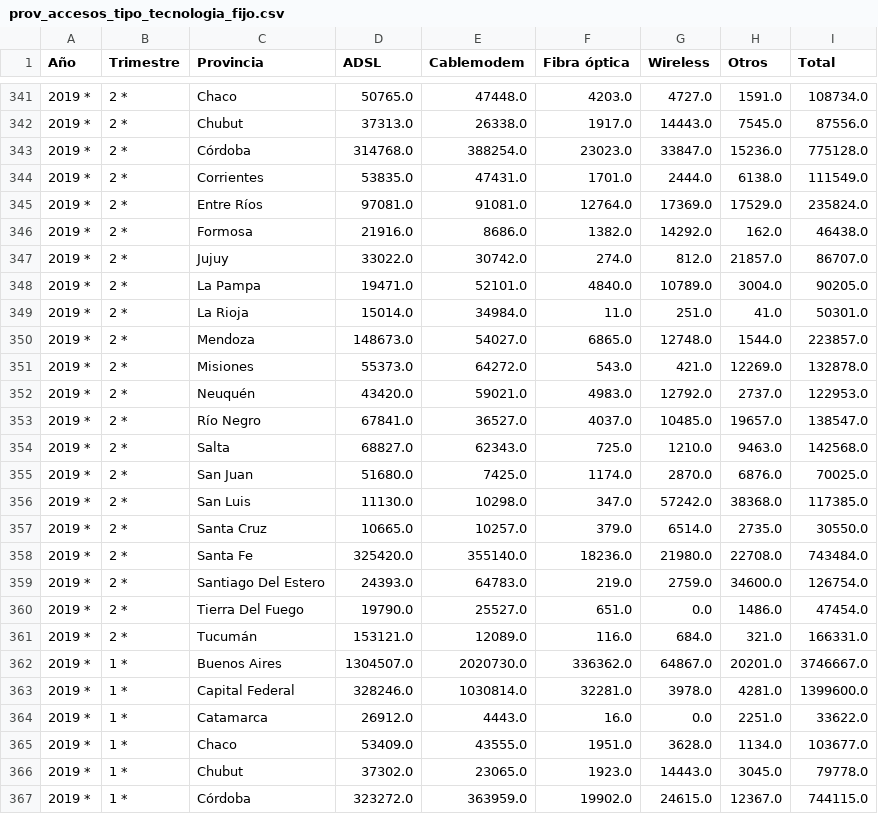
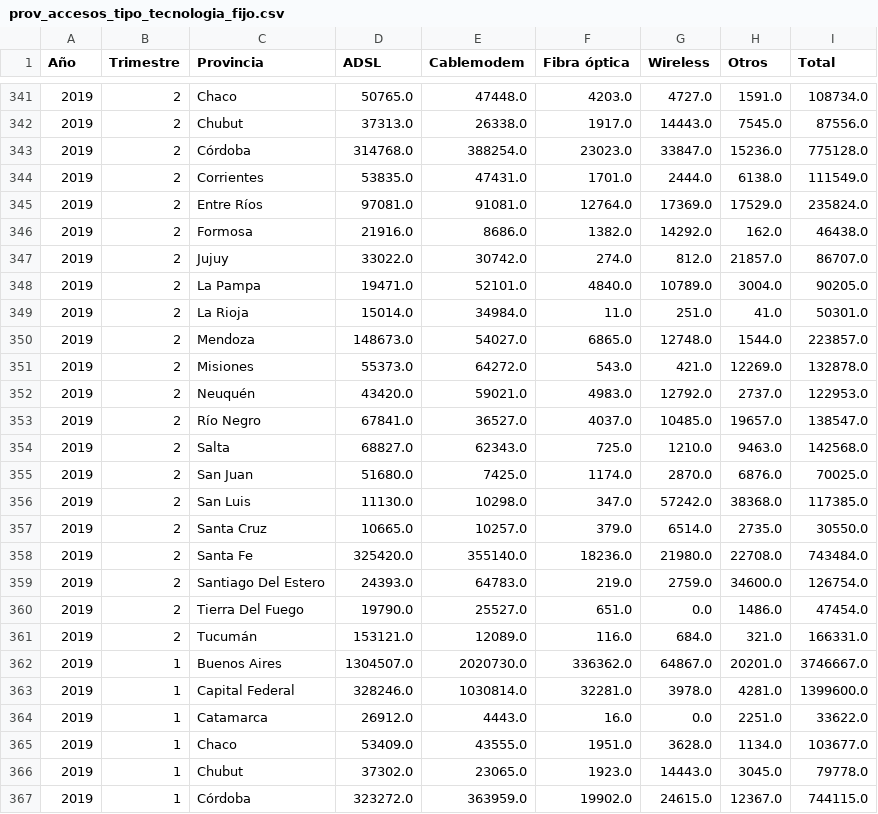
Before and after one commit to CarlosHadla/Proyecto-Telecomunicaciones-Carlos-Hadla, a CSV file: csv_corregidos/prov_accesos_tipo_tecnologia_fijo.csv, drawn as a sheet; only a part is shown, gaps mark what is left out; the diff covers the shown part only.

```diff
--- a/csv_corregidos/prov_accesos_tipo_tecnologia_fijo.csv
+++ b/csv_corregidos/prov_accesos_tipo_tecnologia_fijo.csv
@@ -341,27 +341,27 @@ Año,Trimestre,Provincia,ADSL,Cablemodem,Fibra óptica,Wireless,Otros,Total
-2019 *,2 *,Chaco,50765.0,47448.0,4203.0,4727.0,1591.0,108734.0
-2019 *,2 *,Chubut,37313.0,26338.0,1917.0,14443.0,7545.0,87556.0
-2019 *,2 *,Córdoba,314768.0,388254.0,23023.0,33847.0,15236.0,775128.0
-2019 *,2 *,Corrientes,53835.0,47431.0,1701.0,2444.0,6138.0,111549.0
-2019 *,2 *,Entre Ríos,97081.0,91081.0,12764.0,17369.0,17529.0,235824.0
-2019 *,2 *,Formosa,21916.0,8686.0,1382.0,14292.0,162.0,46438.0
-2019 *,2 *,Jujuy,33022.0,30742.0,274.0,812.0,21857.0,86707.0
-2019 *,2 *,La Pampa,19471.0,52101.0,4840.0,10789.0,3004.0,90205.0
-2019 *,2 *,La Rioja,15014.0,34984.0,11.0,251.0,41.0,50301.0
-2019 *,2 *,Mendoza,148673.0,54027.0,6865.0,12748.0,1544.0,223857.0
-2019 *,2 *,Misiones,55373.0,64272.0,543.0,421.0,12269.0,132878.0
-2019 *,2 *,Neuquén,43420.0,59021.0,4983.0,12792.0,2737.0,122953.0
-2019 *,2 *,Río Negro,67841.0,36527.0,4037.0,10485.0,19657.0,138547.0
-2019 *,2 *,Salta,68827.0,62343.0,725.0,1210.0,9463.0,142568.0
-2019 *,2 *,San Juan,51680.0,7425.0,1174.0,2870.0,6876.0,70025.0
-2019 *,2 *,San Luis,11130.0,10298.0,347.0,57242.0,38368.0,117385.0
-2019 *,2 *,Santa Cruz,10665.0,10257.0,379.0,6514.0,2735.0,30550.0
-2019 *,2 *,Santa Fe,325420.0,355140.0,18236.0,21980.0,22708.0,743484.0
-2019 *,2 *,Santiago Del Estero,24393.0,64783.0,219.0,2759.0,34600.0,126754.0
-2019 *,2 *,Tierra Del Fuego,19790.0,25527.0,651.0,0.0,1486.0,47454.0
-2019 *,2 *,Tucumán,153121.0,12089.0,116.0,684.0,321.0,166331.0
-2019 *,1 *,Buenos Aires,1304507.0,2020730.0,336362.0,64867.0,20201.0,3746667.0
-2019 *,1 *,Capital Federal,328246.0,1030814.0,32281.0,3978.0,4281.0,1399600.0
-2019 *,1 *,Catamarca,26912.0,4443.0,16.0,0.0,2251.0,33622.0
-2019 *,1 *,Chaco,53409.0,43555.0,1951.0,3628.0,1134.0,103677.0
-2019 *,1 *,Chubut,37302.0,23065.0,1923.0,14443.0,3045.0,79778.0
-2019 *,1 *,Córdoba,323272.0,363959.0,19902.0,24615.0,12367.0,744115.0
+2019 ,2 ,Chaco,50765.0,47448.0,4203.0,4727.0,1591.0,108734.0
+2019 ,2 ,Chubut,37313.0,26338.0,1917.0,14443.0,7545.0,87556.0
+2019 ,2 ,Córdoba,314768.0,388254.0,23023.0,33847.0,15236.0,775128.0
+2019 ,2 ,Corrientes,53835.0,47431.0,1701.0,2444.0,6138.0,111549.0
+2019 ,2 ,Entre Ríos,97081.0,91081.0,12764.0,17369.0,17529.0,235824.0
+2019 ,2 ,Formosa,21916.0,8686.0,1382.0,14292.0,162.0,46438.0
+2019 ,2 ,Jujuy,33022.0,30742.0,274.0,812.0,21857.0,86707.0
+2019 ,2 ,La Pampa,19471.0,52101.0,4840.0,10789.0,3004.0,90205.0
+2019 ,2 ,La Rioja,15014.0,34984.0,11.0,251.0,41.0,50301.0
+2019 ,2 ,Mendoza,148673.0,54027.0,6865.0,12748.0,1544.0,223857.0
+2019 ,2 ,Misiones,55373.0,64272.0,543.0,421.0,12269.0,132878.0
+2019 ,2 ,Neuquén,43420.0,59021.0,4983.0,12792.0,2737.0,122953.0
+2019 ,2 ,Río Negro,67841.0,36527.0,4037.0,10485.0,19657.0,138547.0
+2019 ,2 ,Salta,68827.0,62343.0,725.0,1210.0,9463.0,142568.0
+2019 ,2 ,San Juan,51680.0,7425.0,1174.0,2870.0,6876.0,70025.0
+2019 ,2 ,San Luis,11130.0,10298.0,347.0,57242.0,38368.0,117385.0
+2019 ,2 ,Santa Cruz,10665.0,10257.0,379.0,6514.0,2735.0,30550.0
+2019 ,2 ,Santa Fe,325420.0,355140.0,18236.0,21980.0,22708.0,743484.0
+2019 ,2 ,Santiago Del Estero,24393.0,64783.0,219.0,2759.0,34600.0,126754.0
+2019 ,2 ,Tierra Del Fuego,19790.0,25527.0,651.0,0.0,1486.0,47454.0
+2019 ,2 ,Tucumán,153121.0,12089.0,116.0,684.0,321.0,166331.0
+2019 ,1 ,Buenos Aires,1304507.0,2020730.0,336362.0,64867.0,20201.0,3746667.0
+2019 ,1 ,Capital Federal,328246.0,1030814.0,32281.0,3978.0,4281.0,1399600.0
+2019 ,1 ,Catamarca,26912.0,4443.0,16.0,0.0,2251.0,33622.0
+2019 ,1 ,Chaco,53409.0,43555.0,1951.0,3628.0,1134.0,103677.0
+2019 ,1 ,Chubut,37302.0,23065.0,1923.0,14443.0,3045.0,79778.0
+2019 ,1 ,Córdoba,323272.0,363959.0,19902.0,24615.0,12367.0,744115.0
```
Also changed, not shown: 91 edited cells elsewhere in this file, csv_corregidos/na_accesos_cada_100_hogares_fijo.csv, 5 other files.
